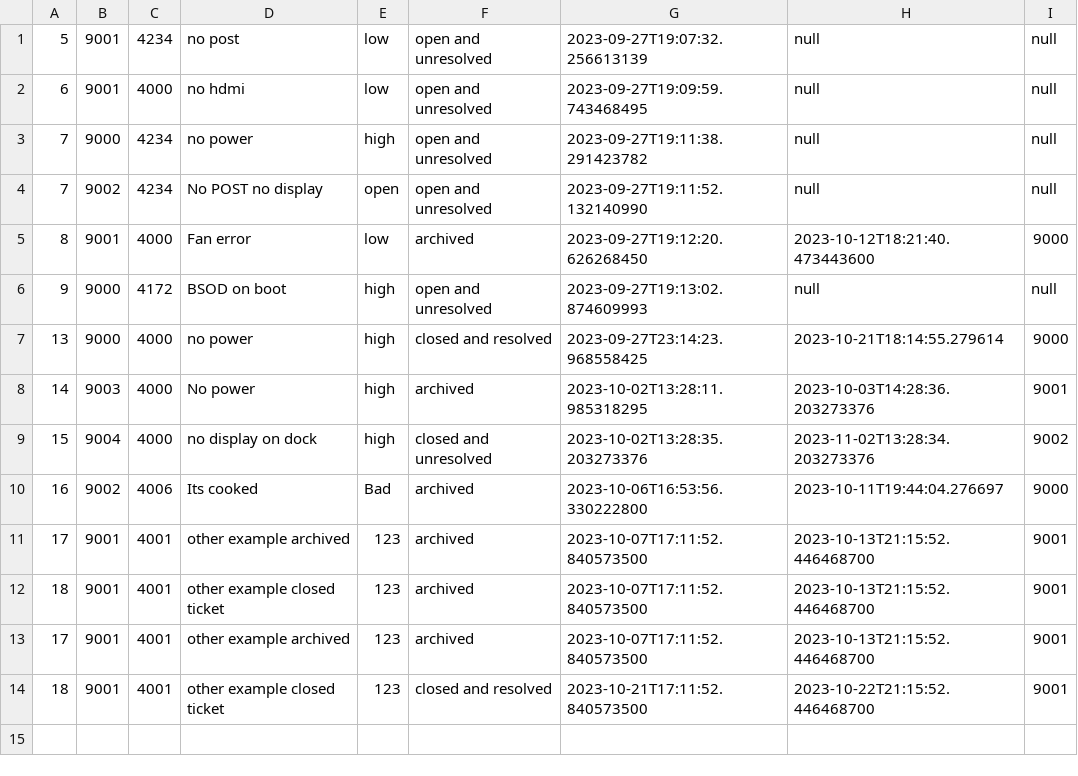
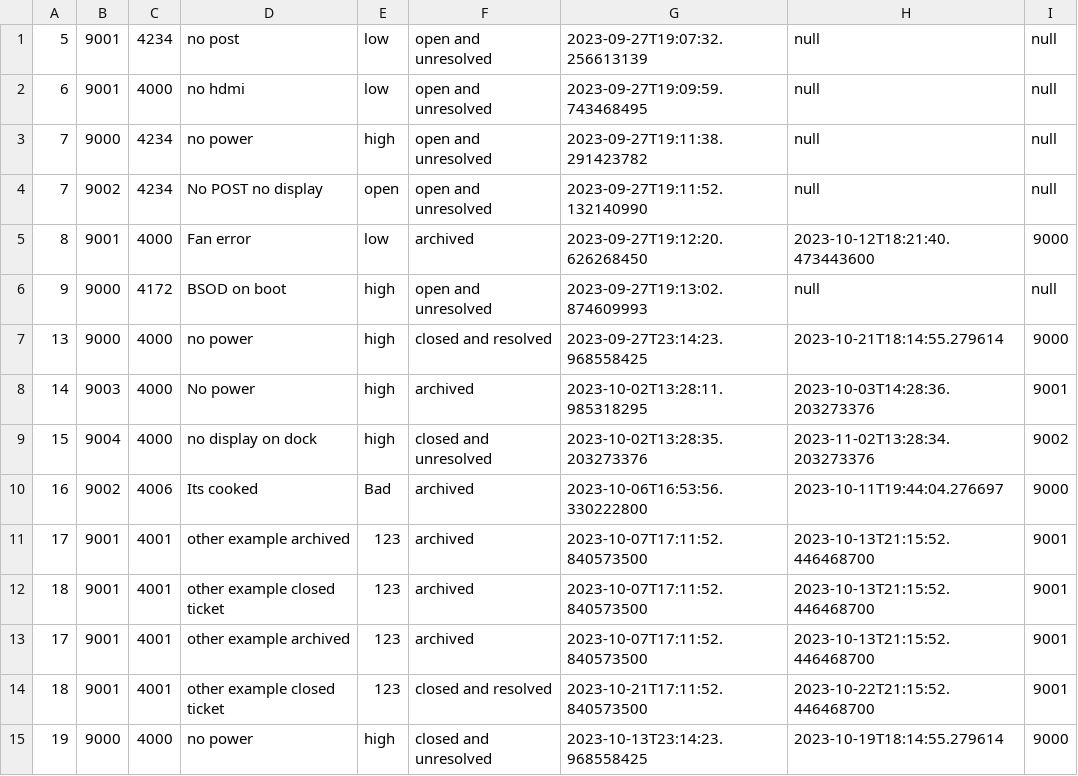
Before and after one commit to RMITJake/SEPM-A2, a CSV file: records/Ticket.csv, drawn as a sheet.

Commit message:
Fixed logic with showing closed tickets

```diff
--- a/records/Ticket.csv
+++ b/records/Ticket.csv
@@ -14 +14,2 @@
 18,9001,4001,other example closed ticket,123,closed and resolved,2023-10-21T17:11:52.840573500,2023-10-22T21:15:52.446468700,9001
+19,9000,4000,no power,high,closed and unresolved,2023-10-13T23:14:23.968558425,2023-10-19T18:14:55.279614,9000
```
Also changed, not shown: records/Account.csv, 3 other files.
